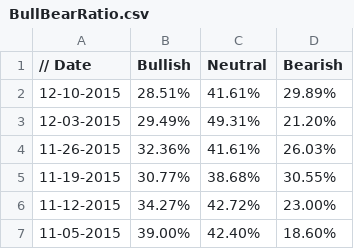
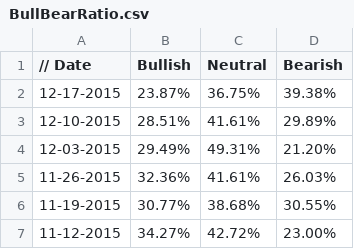
Before and after one commit to dadelcarbo/UltimateChartistRoot, a CSV file: data/weekly/AAII/BullBearRatio.csv, drawn as a sheet; only a part is shown; the shorter side is filled out with more unchanged rows; the diff names each change by its address in the sheet, - before the commit and + after, or states it on an @@ line.

Commit message:
AAII

```diff
--- a/data/weekly/AAII/BullBearRatio.csv
+++ b/data/weekly/AAII/BullBearRatio.csv
+row 2: 12-17-2015 | 23.87% | 36.75% | 39.38%
```
